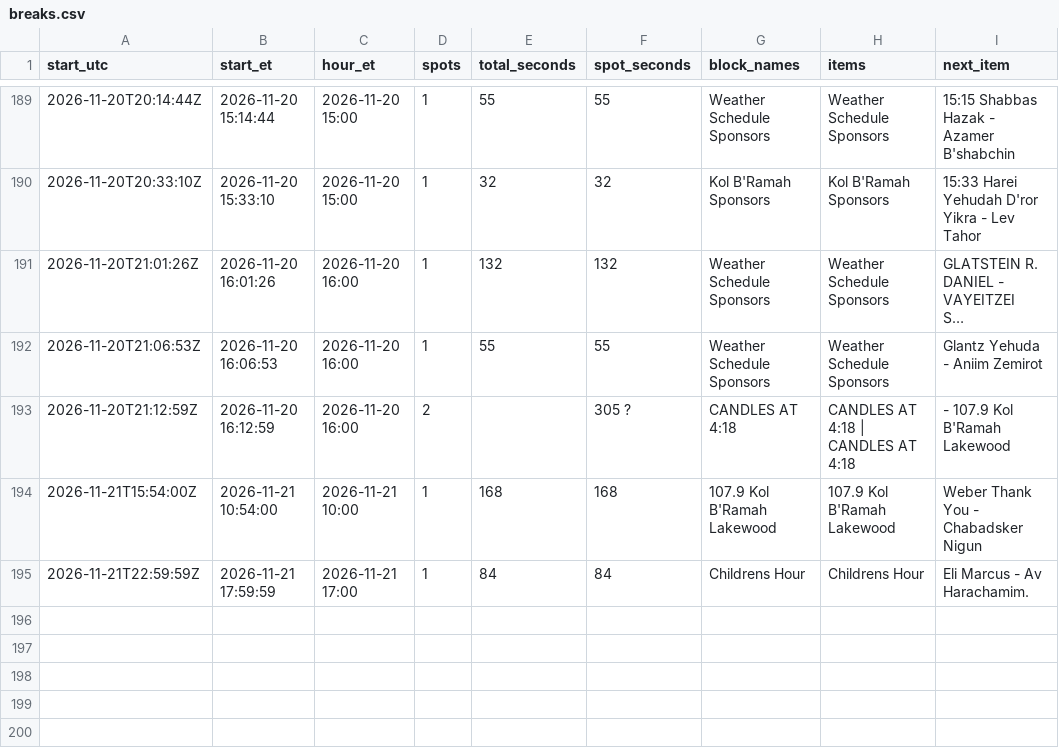
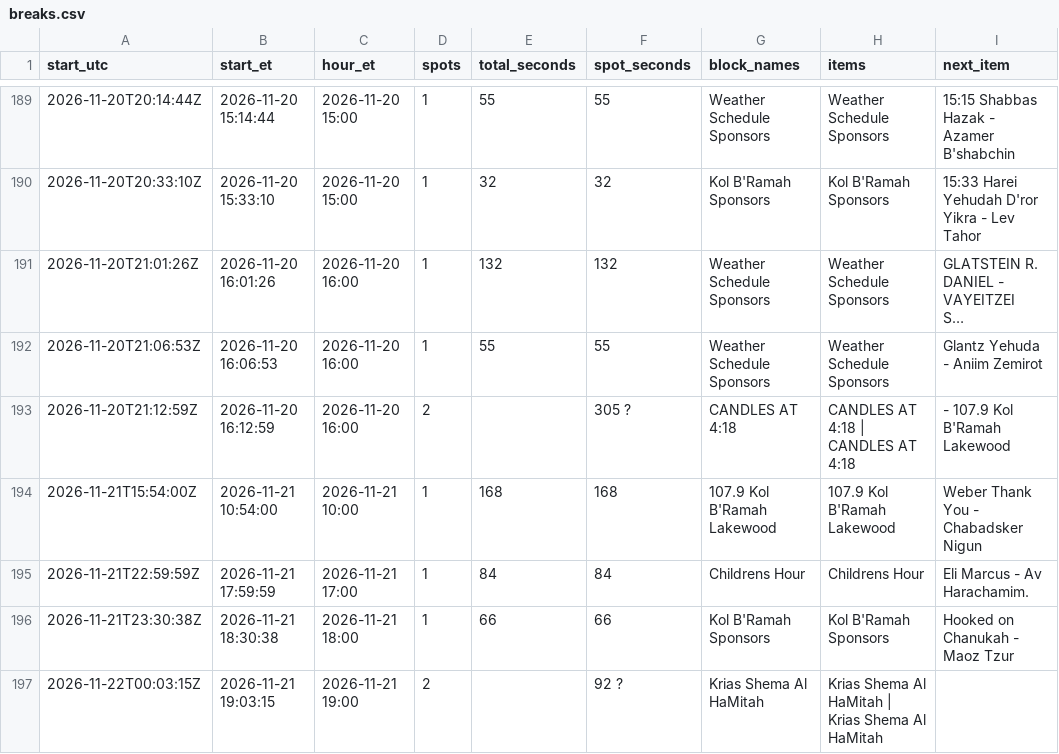
Before and after one commit to ShmuelSokol/radioplatform, a CSV file: testing/nyjr/breaks.csv, drawn as a sheet; only a part is shown, gaps mark what is left out; long unchanged cells end in ….

Commit message:
NYJR breaks 2026-11-22 00:05Z: 196 breaks from 1153 log entries

```diff
--- a/testing/nyjr/breaks.csv
+++ b/testing/nyjr/breaks.csv
@@ -195 +195,3 @@ start_utc,start_et,hour_et,spots,total_seconds,spot_seconds,block_names,items,ne
 2026-11-21T22:59:59Z,2026-11-21 17:59:59,2026-11-21 17:00,1,84,84,Childrens Hour,Childrens Hour,Eli Marcus - Av Harachamim.
+2026-11-21T23:30:38Z,2026-11-21 18:30:38,2026-11-21 18:00,1,66,66,Kol B'Ramah Sponsors,Kol B'Ramah Sponsors,Hooked on Chanukah - Maoz Tzur
+2026-11-22T00:03:15Z,2026-11-21 19:03:15,2026-11-21 19:00,2,,92 ?,Krias Shema Al HaMitah,Krias Shema Al HaMitah | Krias Shema Al HaMitah,
```
